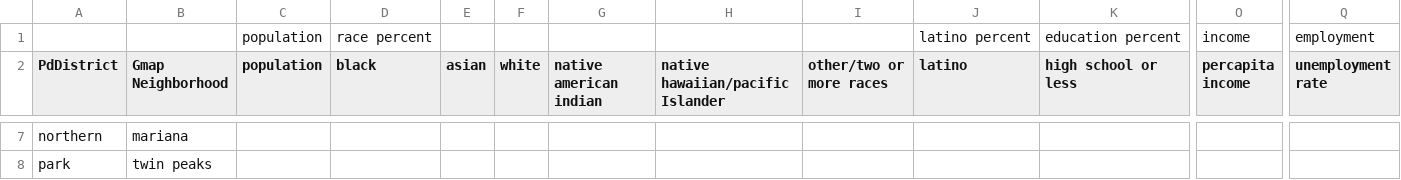
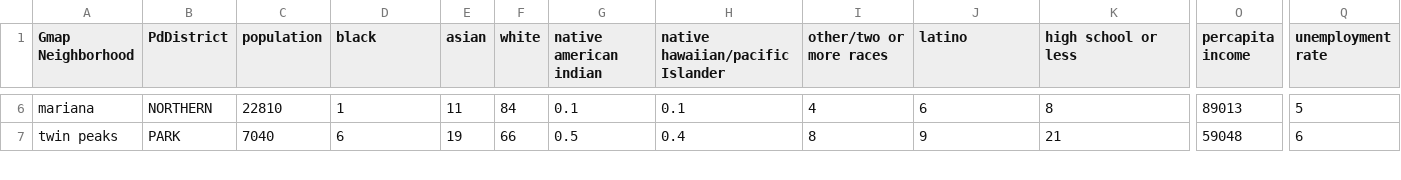
Before and after one commit to cgwy/sf_crime, a CSV file: demographic.csv, drawn as a sheet; only a part is shown, gaps mark what is left out; removed rows and columns are numbered as before the commit, all else as after; rows hold the shown columns only; the diff covers the shown part only; the diff names each change by its address in the sheet, - before the commit and + after, or states it on an @@ line.

```diff
--- a/demographic.csv
+++ b/demographic.csv
-column A (PdDistrict), rows 7-8: northern | park
+column B (PdDistrict), rows 6-7: NORTHERN | PARK
-row 1:  |  | population | race percent |  |  |  |  |  | latino percent | education percent | income | employment
-C6 (population): (empty)
+C6 (population): 22810
-D6 (black): (empty)
+D6 (black): 1
-E6 (asian): (empty)
+E6 (asian): 11
-F6 (white): (empty)
+F6 (white): 84
-G6 (native american indian): (empty)
+G6 (native american indian): 0.1
-H6 (native hawaiian/pacific Islander): (empty)
+H6 (native hawaiian/pacific Islander): 0.1
-I6 (other/two or more races): (empty)
+I6 (other/two or more races): 4
-J6 (latino): (empty)
+J6 (latino): 6
-K6 (high school or less): (empty)
+K6 (high school or less): 8
-O6 (percapita income): (empty)
+O6 (percapita income): 89013
-Q6 (unemployment rate): (empty)
+Q6 (unemployment rate): 5
-C7 (population): (empty)
+C7 (population): 7040
-D7 (black): (empty)
+D7 (black): 6
-E7 (asian): (empty)
+E7 (asian): 19
-F7 (white): (empty)
+F7 (white): 66
-G7 (native american indian): (empty)
+G7 (native american indian): 0.5
-H7 (native hawaiian/pacific Islander): (empty)
+H7 (native hawaiian/pacific Islander): 0.4
-I7 (other/two or more races): (empty)
+I7 (other/two or more races): 8
-J7 (latino): (empty)
+J7 (latino): 9
-K7 (high school or less): (empty)
+K7 (high school or less): 21
-O7 (percapita income): (empty)
+O7 (percapita income): 59048
-Q7 (unemployment rate): (empty)
+Q7 (unemployment rate): 6
```
Also changed, not shown: 1 added row, 1 removed row and 98 edited cells elsewhere in this file, 2 other files.
